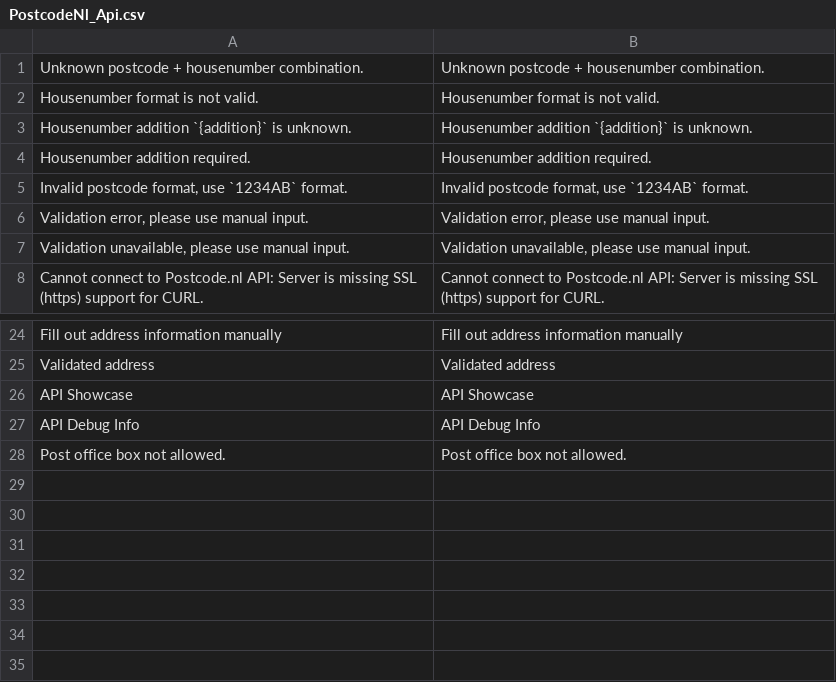
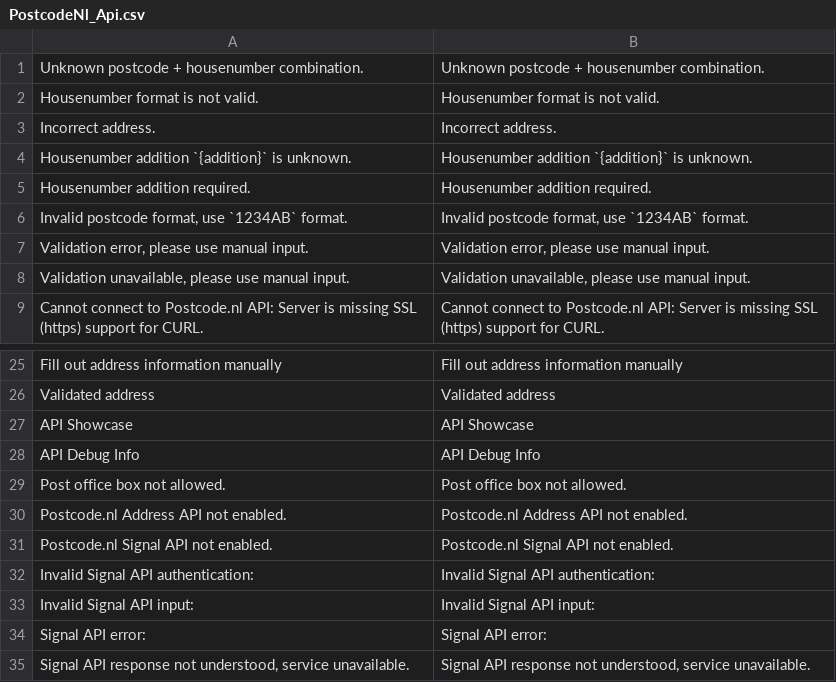
Before and after one commit to postcode-nl/PostcodeNl_Api_MagentoPlugin, a CSV file: app/locale/en_US/PostcodeNl_Api.csv, drawn as a sheet; only a part is shown, gaps mark what is left out.

Commit message:
Added support for the Postcode.nl Signal API, minor address validation features.
* PostcodeNl_Api_Helper_Data refactored for better testability
* HTTP status code considered more for REST api responses
* Added hook for Order creation to do a Signal check (with admin setting off by default)
* Updated composer & Magento package description
* Support for storing housenumber addition in third street field
* Version upped to v1.2.0.0

```diff
--- a/app/locale/en_US/PostcodeNl_Api.csv
+++ b/app/locale/en_US/PostcodeNl_Api.csv
@@ -2,2 +2,3 @@
 "Housenumber format is not valid.","Housenumber format is not valid."
+"Incorrect address.","Incorrect address."
 "Housenumber addition `{addition}` is unknown.","Housenumber addition `{addition}` is unknown."
@@ -28 +29,7 @@
 "Post office box not allowed.","Post office box not allowed."
+"Postcode.nl Address API not enabled.","Postcode.nl Address API not enabled."
+"Postcode.nl Signal API not enabled.","Postcode.nl Signal API not enabled."
+"Invalid Signal API authentication:","Invalid Signal API authentication:"
+"Invalid Signal API input:","Invalid Signal API input:"
+"Signal API error:","Signal API error:"
+"Signal API response not understood, service unavailable.","Signal API response not understood, service unavailable."
```
Also changed, not shown: app/locale/nl_NL/PostcodeNl_Api.csv, 7 other files.
